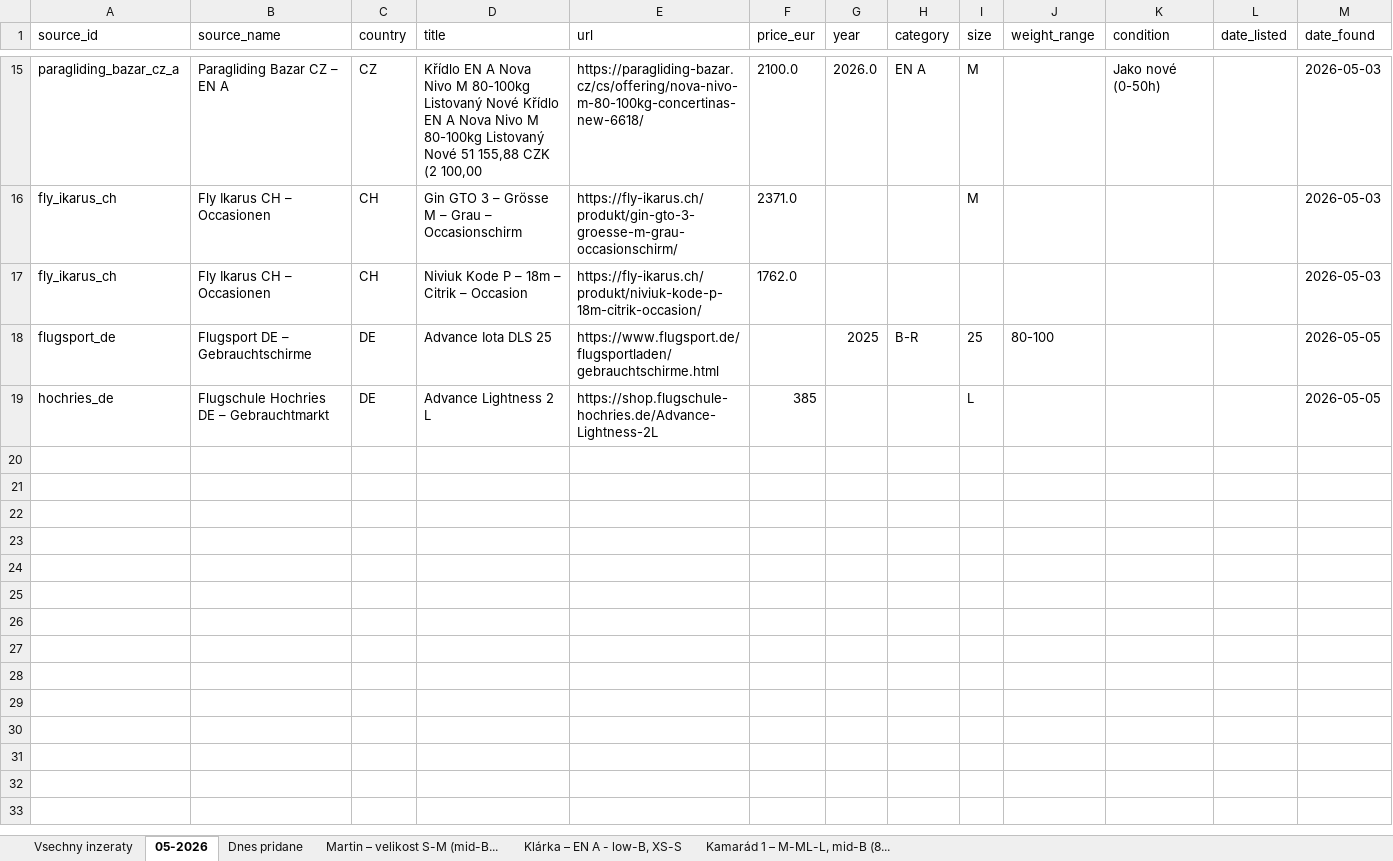
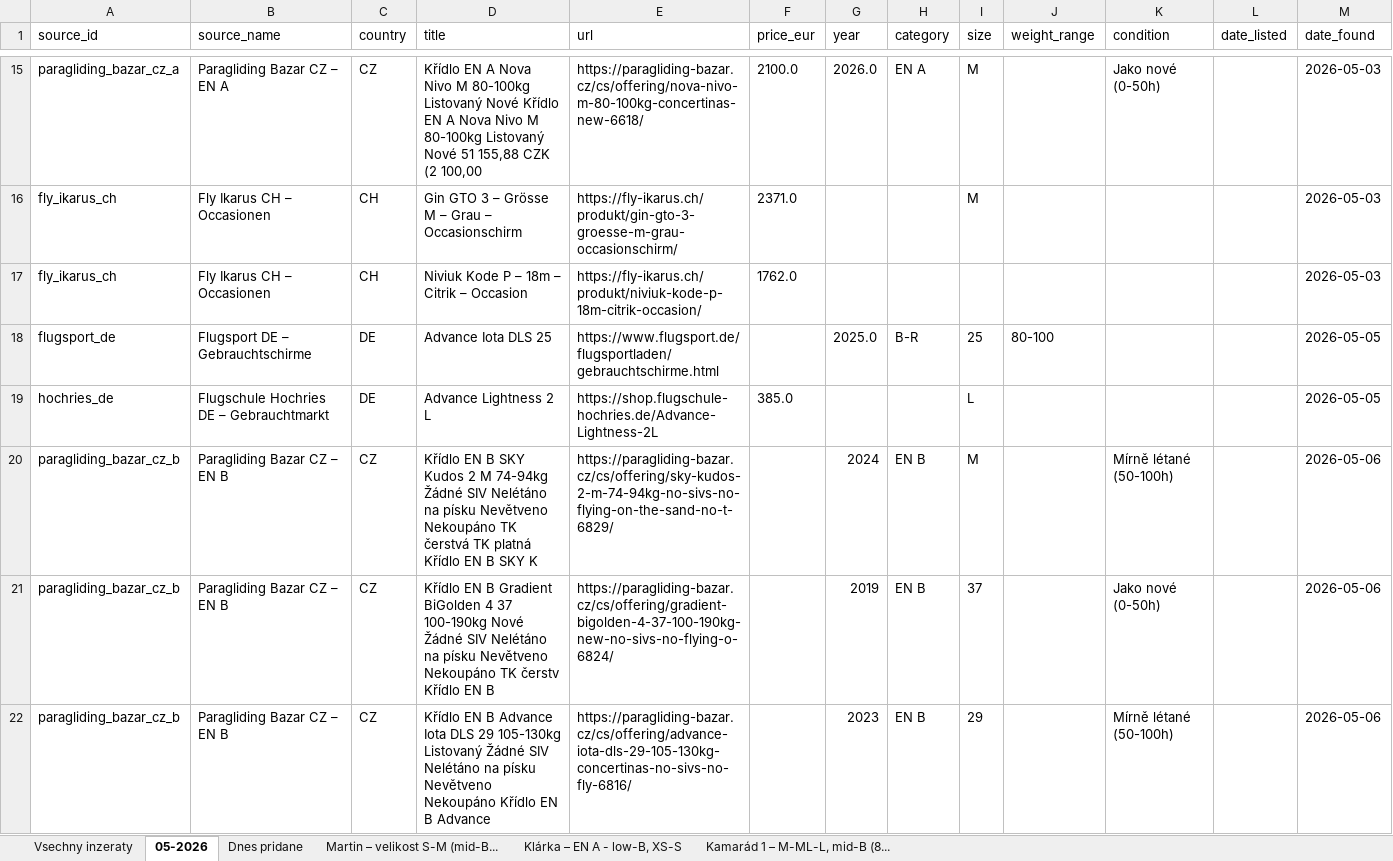
Before and after one commit to zimmema3/paragliding, an Excel workbook: data/bazar_watcher/listings.xlsx, sheet 05-2026, drawn as a sheet; only a part is shown, gaps mark what is left out; values as stored, in another font and other column widths than the file's, no borders; the diff covers the shown part only; the diff names each change by its address in the sheet, - before the commit and + after, or states it on an @@ line.

```diff
--- a/data/bazar_watcher/listings.xlsx (sheet 05-2026)
+++ b/data/bazar_watcher/listings.xlsx (sheet 05-2026)
-G18 (year): 2025
+G18 (year): 2025.0
-F19 (price_eur): 385
+F19 (price_eur): 385.0
+row 20: paragliding_bazar_cz_b | Paragliding Bazar CZ – EN B | CZ | Křídlo EN B SKY Kudos 2 M 74-94kg Žádné SIV Nelétáno na písku Nevětveno Nekoupáno TK čerstvá TK platná Křídlo EN B SKY K | https://paragliding-bazar.cz/cs/offering/sky-kudos-2-m-74-94kg-no-sivs-no-flying-on-the-sand-no-t-6829/ |  | 2024 | EN B | M |  | Mírně létané (50-100h) |  | 2026-05-06
+row 21: paragliding_bazar_cz_b | Paragliding Bazar CZ – EN B | CZ | Křídlo EN B Gradient BiGolden 4 37 100-190kg Nové Žádné SIV Nelétáno na písku Nevětveno Nekoupáno TK čerstv Křídlo EN B | https://paragliding-bazar.cz/cs/offering/gradient-bigolden-4-37-100-190kg-new-no-sivs-no-flying-o-6824/ |  | 2019 | EN B | 37 |  | Jako nové (0-50h) |  | 2026-05-06
+row 22: paragliding_bazar_cz_b | Paragliding Bazar CZ – EN B | CZ | Křídlo EN B Advance Iota DLS 29 105-130kg Listovaný Žádné SIV Nelétáno na písku Nevětveno Nekoupáno Křídlo EN B Advance | https://paragliding-bazar.cz/cs/offering/advance-iota-dls-29-105-130kg-concertinas-no-sivs-no-fly-6816/ |  | 2023 | EN B | 29 |  | Mírně létané (50-100h) |  | 2026-05-06
```
Also changed, not shown: 14 added rows elsewhere in this sheet, sheet Dnes pridane, sheet Vsechny inzeraty, sheet Martin – velikost S-M (mid-B..., sheet Kamarád 1 – M-ML-L, mid-B (8..., sheet Klárka – EN A - low-B, XS-S, 1 other file.
